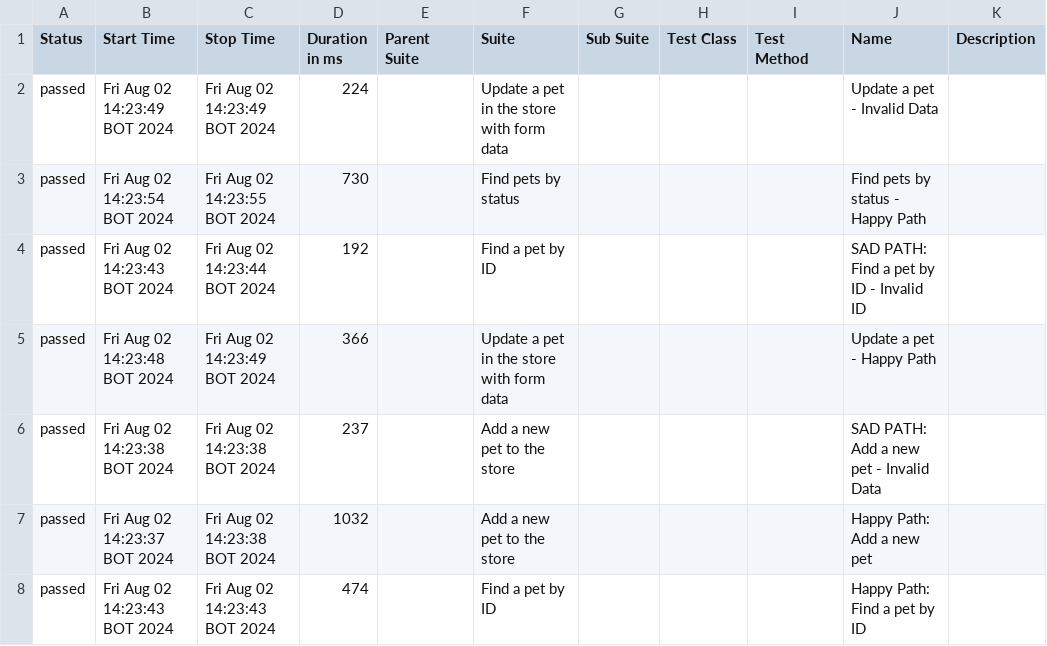
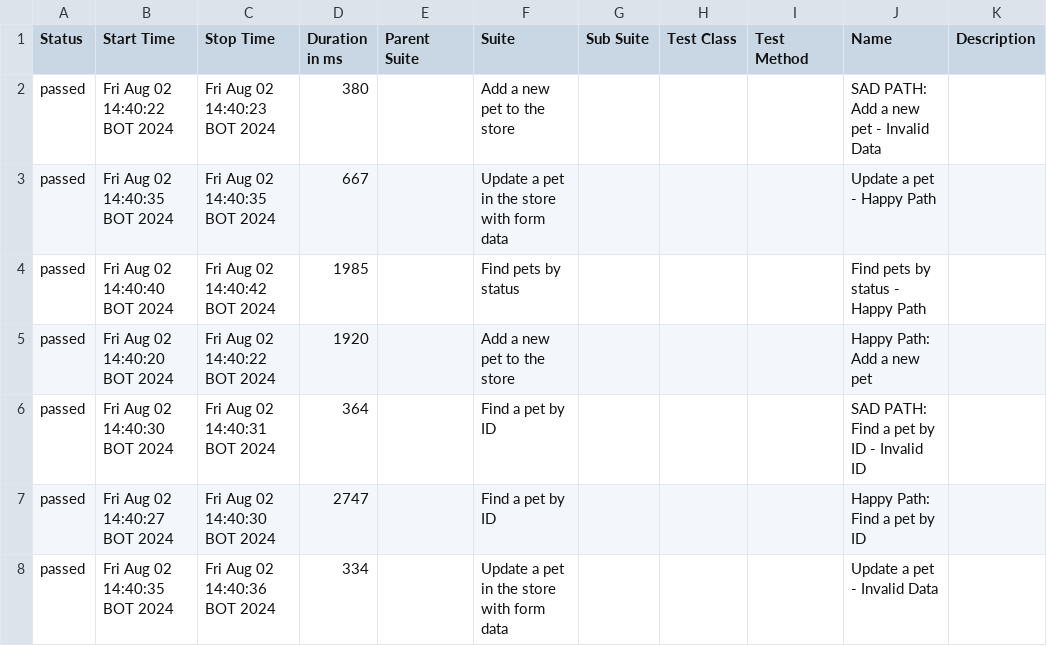
Before and after one commit to CrysthelAparicio/devsuTest, a CSV file: API/allure-report/data/suites.csv, drawn as a sheet.

Commit message:
Add:Reports

```diff
--- a/API/allure-report/data/suites.csv
+++ b/API/allure-report/data/suites.csv
@@ -1,8 +1,8 @@
 "Status","Start Time","Stop Time","Duration in ms","Parent Suite","Suite","Sub Suite","Test Class","Test Method","Name","Description"
-"passed","Fri Aug 02 14:23:49 BOT 2024","Fri Aug 02 14:23:49 BOT 2024","224","","Update a pet in the store with form data","","","","Update a pet - Invalid Data",""
-"passed","Fri Aug 02 14:23:54 BOT 2024","Fri Aug 02 14:23:55 BOT 2024","730","","Find pets by status","","","","Find pets by status - Happy Path",""
-"passed","Fri Aug 02 14:23:43 BOT 2024","Fri Aug 02 14:23:44 BOT 2024","192","","Find a pet by ID","","","","SAD PATH: Find a pet by ID - Invalid ID",""
-"passed","Fri Aug 02 14:23:48 BOT 2024","Fri Aug 02 14:23:49 BOT 2024","366","","Update a pet in the store with form data","","","","Update a pet - Happy Path",""
-"passed","Fri Aug 02 14:23:38 BOT 2024","Fri Aug 02 14:23:38 BOT 2024","237","","Add a new pet to the store","","","","SAD PATH: Add a new pet - Invalid Data",""
-"passed","Fri Aug 02 14:23:37 BOT 2024","Fri Aug 02 14:23:38 BOT 2024","1032","","Add a new pet to the store","","","","Happy Path: Add a new pet",""
-"passed","Fri Aug 02 14:23:43 BOT 2024","Fri Aug 02 14:23:43 BOT 2024","474","","Find a pet by ID","","","","Happy Path: Find a pet by ID",""
+"passed","Fri Aug 02 14:40:22 BOT 2024","Fri Aug 02 14:40:23 BOT 2024","380","","Add a new pet to the store","","","","SAD PATH: Add a new pet - Invalid Data",""
+"passed","Fri Aug 02 14:40:35 BOT 2024","Fri Aug 02 14:40:35 BOT 2024","667","","Update a pet in the store with form data","","","","Update a pet - Happy Path",""
+"passed","Fri Aug 02 14:40:40 BOT 2024","Fri Aug 02 14:40:42 BOT 2024","1985","","Find pets by status","","","","Find pets by status - Happy Path",""
+"passed","Fri Aug 02 14:40:20 BOT 2024","Fri Aug 02 14:40:22 BOT 2024","1920","","Add a new pet to the store","","","","Happy Path: Add a new pet",""
+"passed","Fri Aug 02 14:40:30 BOT 2024","Fri Aug 02 14:40:31 BOT 2024","364","","Find a pet by ID","","","","SAD PATH: Find a pet by ID - Invalid ID",""
+"passed","Fri Aug 02 14:40:27 BOT 2024","Fri Aug 02 14:40:30 BOT 2024","2747","","Find a pet by ID","","","","Happy Path: Find a pet by ID",""
+"passed","Fri Aug 02 14:40:35 BOT 2024","Fri Aug 02 14:40:36 BOT 2024","334","","Update a pet in the store with form data","","","","Update a pet - Invalid Data",""
```
Also changed, not shown: API/allure-report/data/behaviors.csv, 50 other files.
